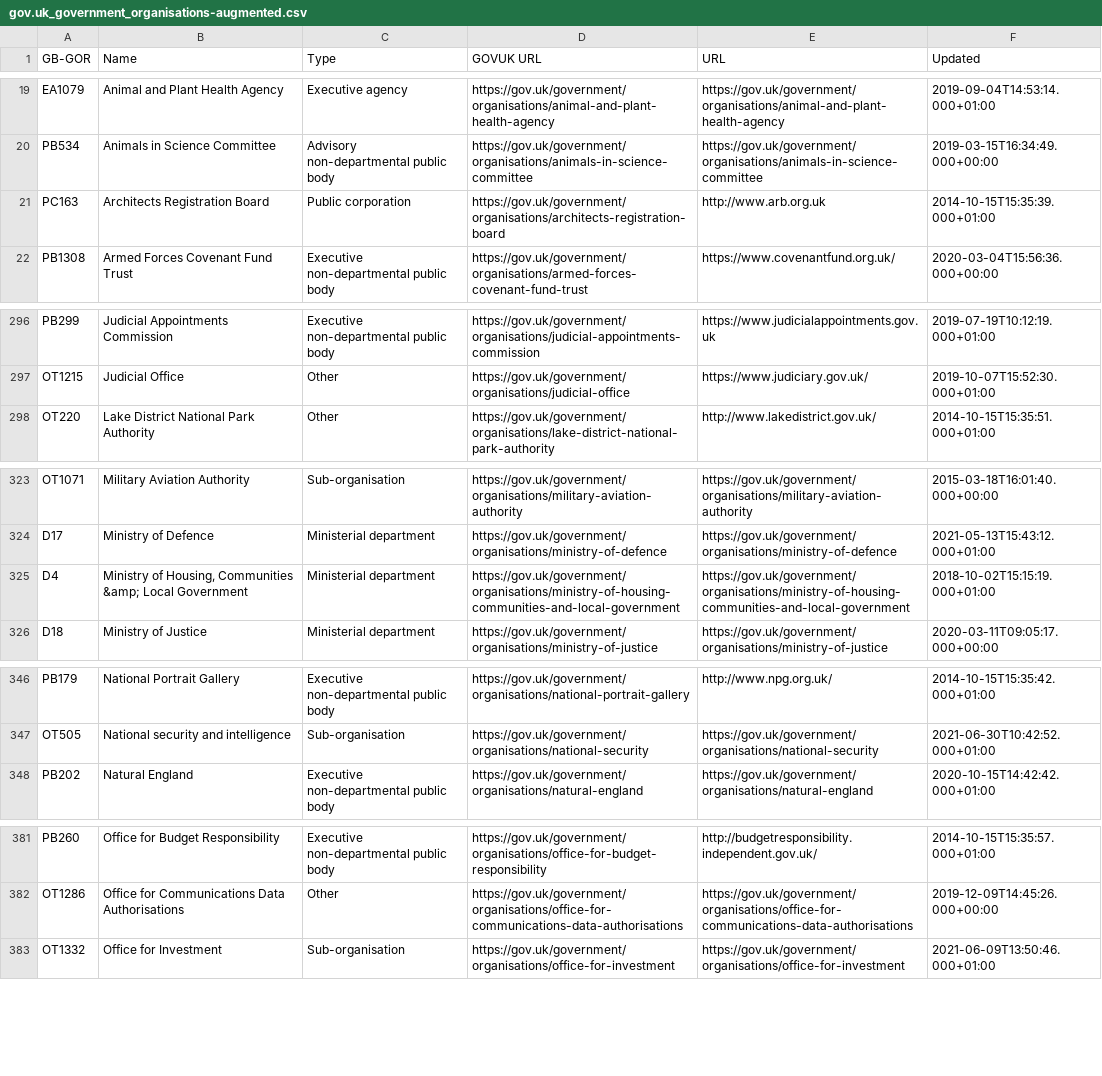
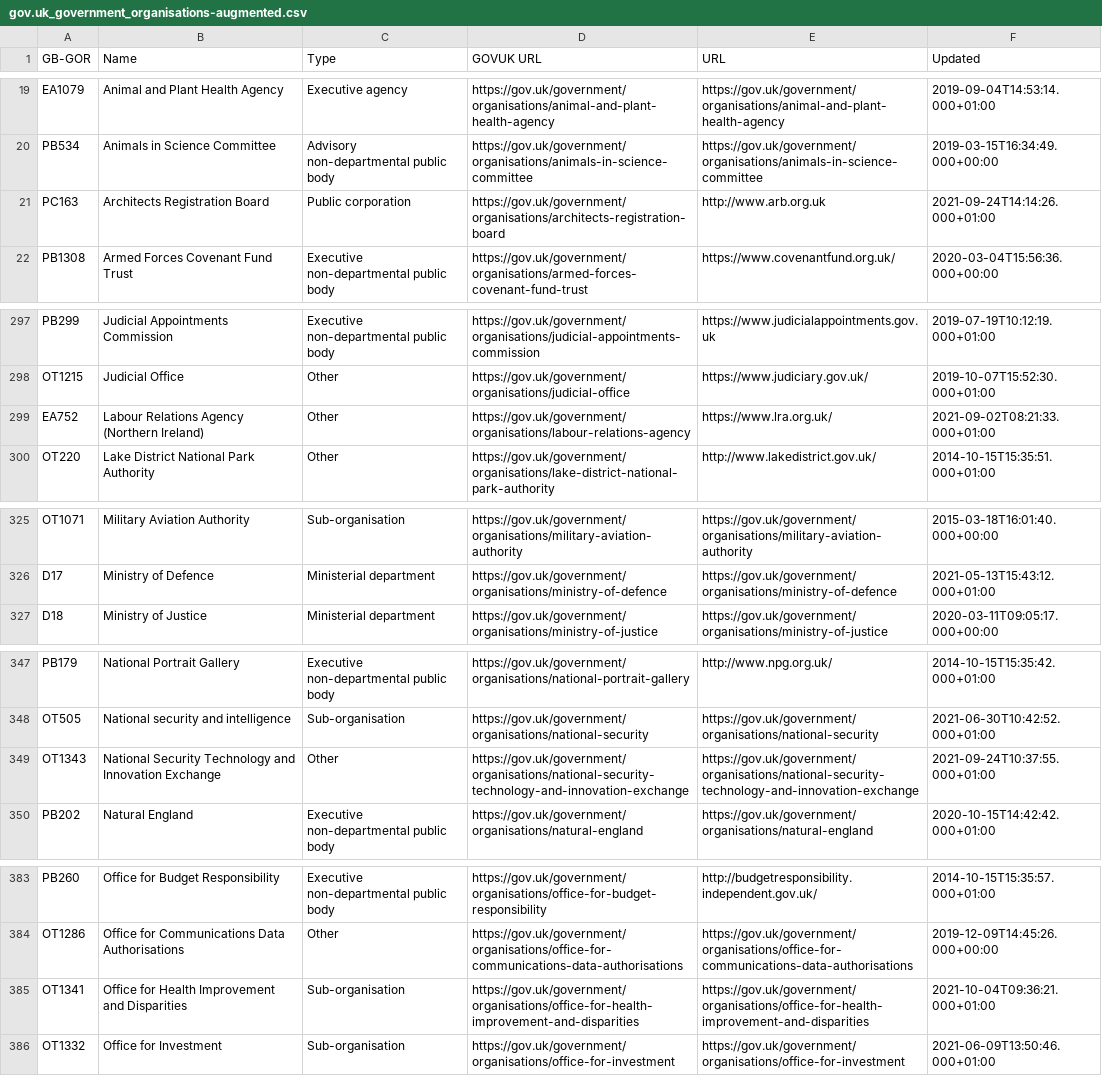
Before and after one commit to odileeds/uk-government-organisations, a CSV file: gov.uk_government_organisations-augmented.csv, drawn as a sheet; only a part is shown, gaps mark what is left out; the diff covers the shown part only.

```diff
--- a/gov.uk_government_organisations-augmented.csv
+++ b/gov.uk_government_organisations-augmented.csv
@@ -20,3 +20,3 @@ EA1079,"Animal and Plant Health Agency",Executive agency,https://gov.uk/governme
 PB534,"Animals in Science Committee",Advisory non-departmental public body,https://gov.uk/government/organisations/animals-in-science-committee,https://gov.uk/government/organisations/animals-in-science-committee,2019-03-15T16:34:49.000+00:00
-PC163,"Architects Registration Board",Public corporation,https://gov.uk/government/organisations/architects-registration-board,http://www.arb.org.uk,2014-10-15T15:35:39.000+01:00
+PC163,"Architects Registration Board",Public corporation,https://gov.uk/government/organisations/architects-registration-board,http://www.arb.org.uk,2021-09-24T14:14:26.000+01:00
 PB1308,"Armed Forces Covenant Fund Trust",Executive non-departmental public body,https://gov.uk/government/organisations/armed-forces-covenant-fund-trust,https://www.covenantfund.org.uk/,2020-03-04T15:56:36.000+00:00
@@ -297,2 +298,3 @@ PB299,"Judicial Appointments Commission",Executive non-departmental public body,
 OT1215,"Judicial Office",Other,https://gov.uk/government/organisations/judicial-office,https://www.judiciary.gov.uk/,2019-10-07T15:52:30.000+01:00
+EA752,"Labour Relations Agency (Northern Ireland)",Other,https://gov.uk/government/organisations/labour-relations-agency,https://www.lra.org.uk/,2021-09-02T08:21:33.000+01:00
 OT220,"Lake District National Park Authority",Other,https://gov.uk/government/organisations/lake-district-national-park-authority,http://www.lakedistrict.gov.uk/,2014-10-15T15:35:51.000+01:00
@@ -324,3 +326,2 @@ OT1071,"Military Aviation Authority",Sub-organisation,https://gov.uk/government/
 D17,"Ministry of Defence",Ministerial department,https://gov.uk/government/organisations/ministry-of-defence,https://gov.uk/government/organisations/ministry-of-defence,2021-05-13T15:43:12.000+01:00
-D4,"Ministry of Housing, Communities &amp; Local Government",Ministerial department,https://gov.uk/government/organisations/ministry-of-housing-communities-and-local-government,https://gov.uk/government/organisations/ministry-of-housing-communities-and-local-government,2018-10-02T15:15:19.000+01:00
 D18,"Ministry of Justice",Ministerial department,https://gov.uk/government/organisations/ministry-of-justice,https://gov.uk/government/organisations/ministry-of-justice,2020-03-11T09:05:17.000+00:00
@@ -347,2 +348,3 @@ PB179,"National Portrait Gallery",Executive non-departmental public body,https:/
 OT505,"National security and intelligence",Sub-organisation,https://gov.uk/government/organisations/national-security,https://gov.uk/government/organisations/national-security,2021-06-30T10:42:52.000+01:00
+OT1343,"National Security Technology and Innovation Exchange",Other,https://gov.uk/government/organisations/national-security-technology-and-innovation-exchange,https://gov.uk/government/organisations/national-security-technology-and-innovation-exchange,2021-09-24T10:37:55.000+01:00
 PB202,"Natural England",Executive non-departmental public body,https://gov.uk/government/organisations/natural-england,https://gov.uk/government/organisations/natural-england,2020-10-15T14:42:42.000+01:00
@@ -382,2 +384,3 @@ PB260,"Office for Budget Responsibility",Executive non-departmental public body,
 OT1286,"Office for Communications Data Authorisations",Other,https://gov.uk/government/organisations/office-for-communications-data-authorisations,https://gov.uk/government/organisations/office-for-communications-data-authorisations,2019-12-09T14:45:26.000+00:00
+OT1341,"Office for Health Improvement and Disparities",Sub-organisation,https://gov.uk/government/organisations/office-for-health-improvement-and-disparities,https://gov.uk/government/organisations/office-for-health-improvement-and-disparities,2021-10-04T09:36:21.000+01:00
 OT1332,"Office for Investment",Sub-organisation,https://gov.uk/government/organisations/office-for-investment,https://gov.uk/government/organisations/office-for-investment,2021-06-09T13:50:46.000+01:00
```
Also changed, not shown: 4 added rows, 2 removed rows and 14 edited cells elsewhere in this file, gov.uk_api_organisations-augmented.csv, gov.uk_api_organisations-augmented.tsv, 6 other files.
